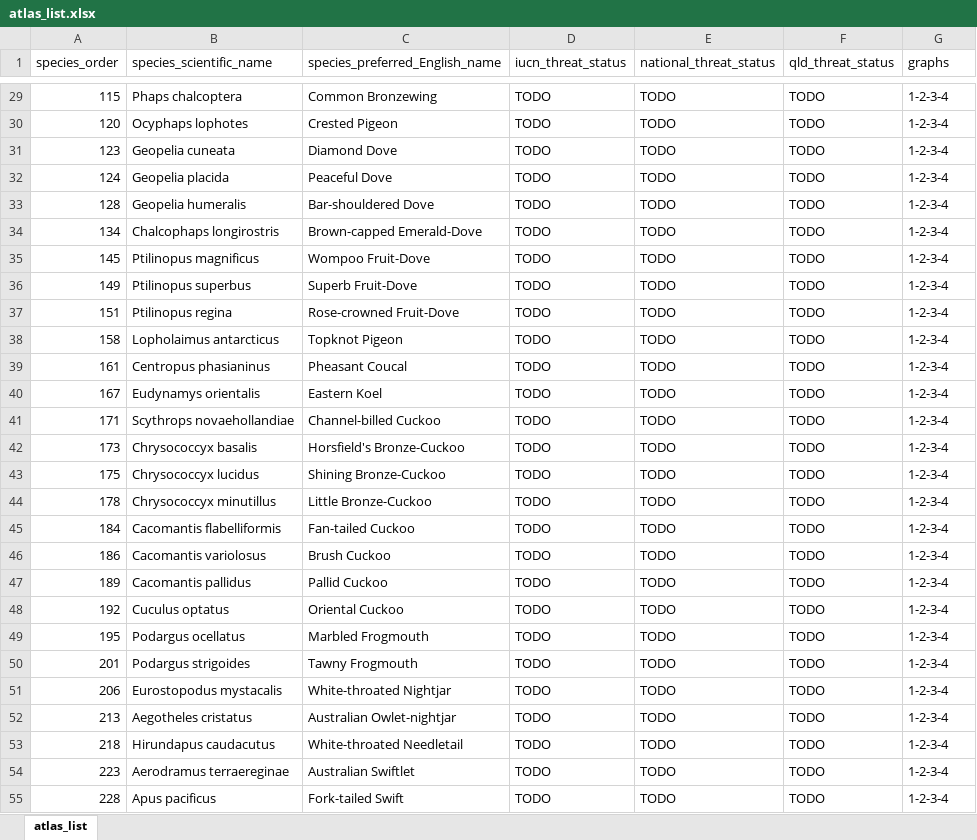
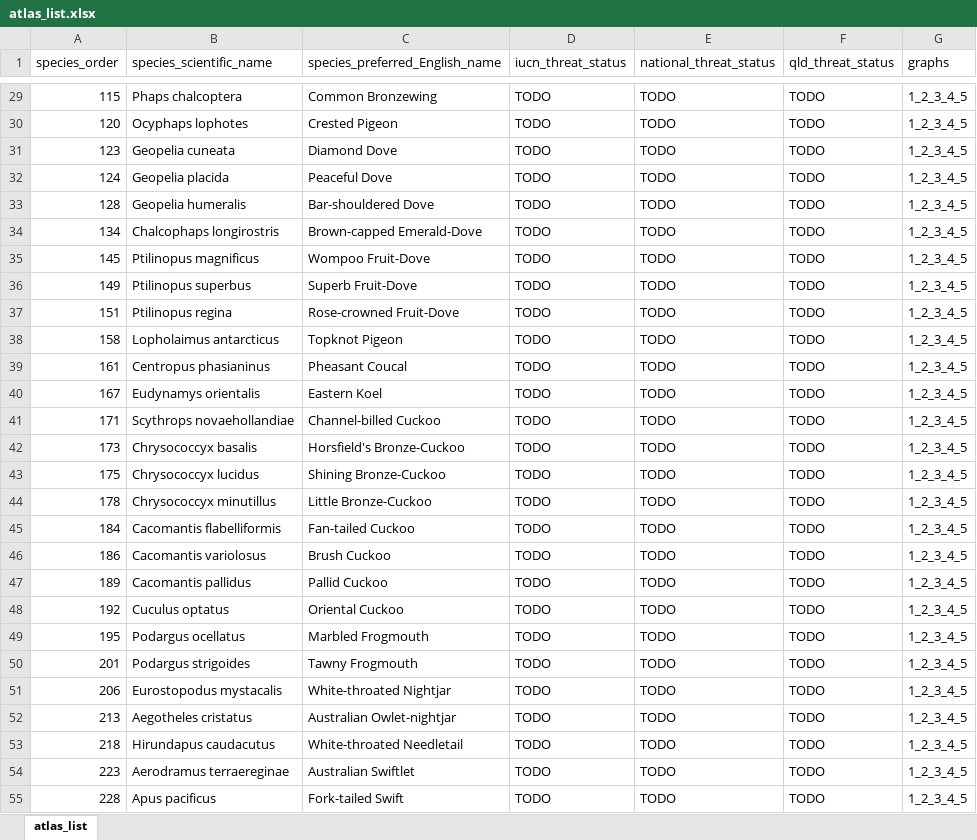
Before and after one commit to bird-team/brisbane-bird-atlas, an Excel workbook: data/species/atlas_list.xlsx, sheet atlas_list, drawn as a sheet; only a part is shown, gaps mark what is left out; values as stored, in another font and other column widths than the file's, no borders; the diff covers the shown part only; the diff names each change by its address in the sheet, - before the commit and + after, or states it on an @@ line.

Commit message:
add breeding graph, #36 add spp to show all panel layouts

```diff
--- a/data/species/atlas_list.xlsx (sheet atlas_list)
+++ b/data/species/atlas_list.xlsx (sheet atlas_list)
-G29:G55 (graphs): 1-2-3-4
+G29:G55 (graphs): 1_2_3_4_5
```
Also changed, not shown: 358 edited cells elsewhere in this sheet, 18 other files.
